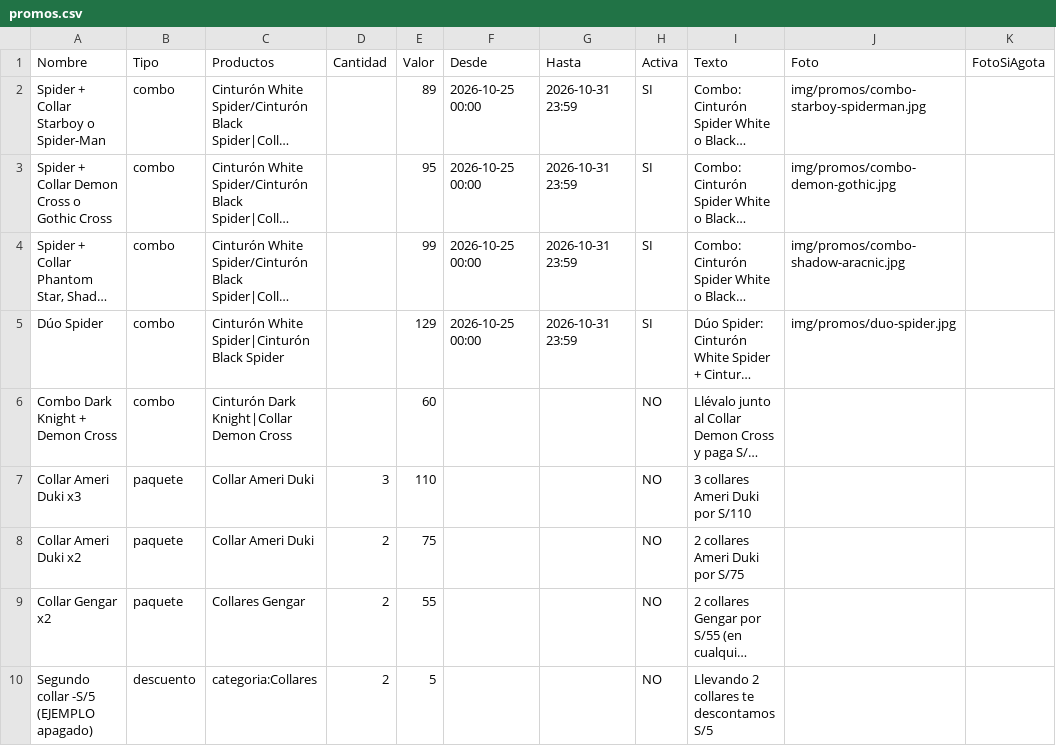
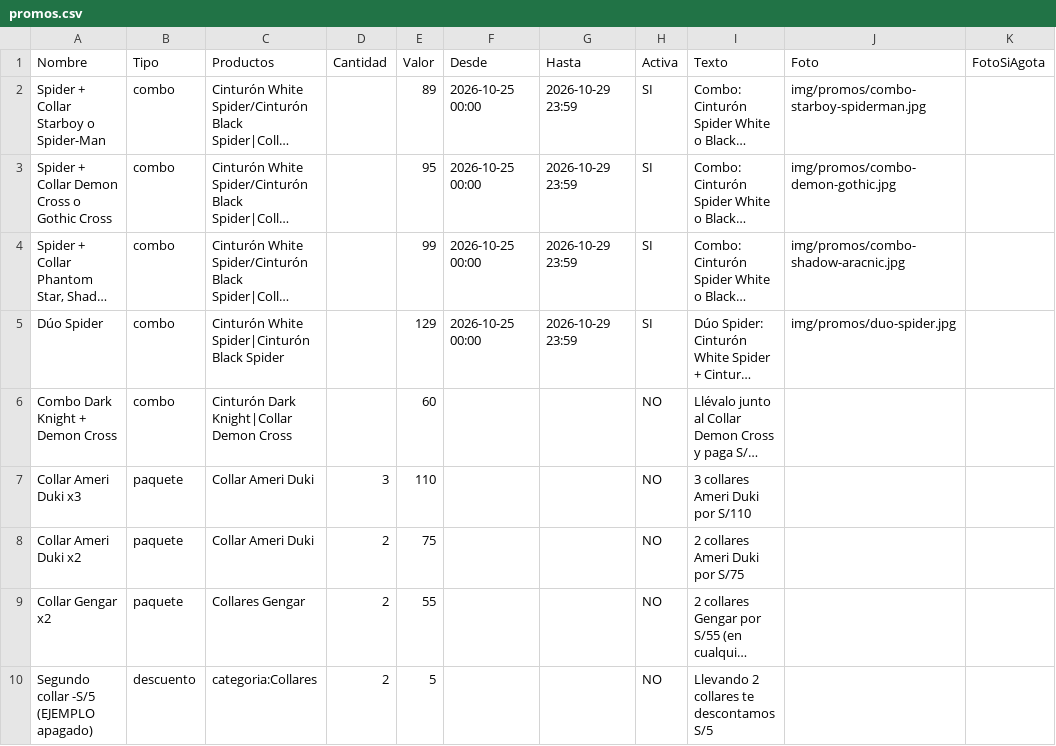
Before and after one commit to timeless-store/timeless-catalogo-prueba, a CSV file: promos.csv, drawn as a sheet; long unchanged cells end in …; the diff names each change by its address in the sheet, - before the commit and + after, or states it on an @@ line.

```diff
--- a/promos.csv
+++ b/promos.csv
-G2:G5 (Hasta): 2026-10-31 23:59
+G2:G5 (Hasta): 2026-10-29 23:59
```
Also changed, not shown: 1 other file.
